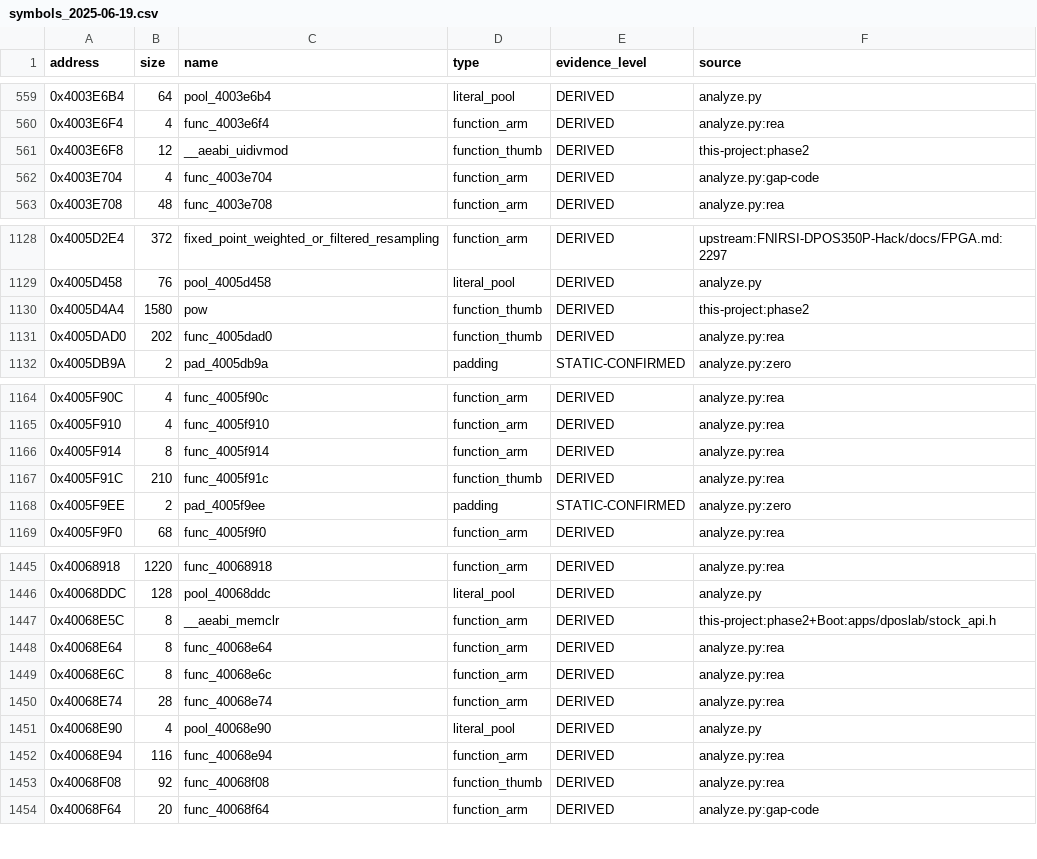
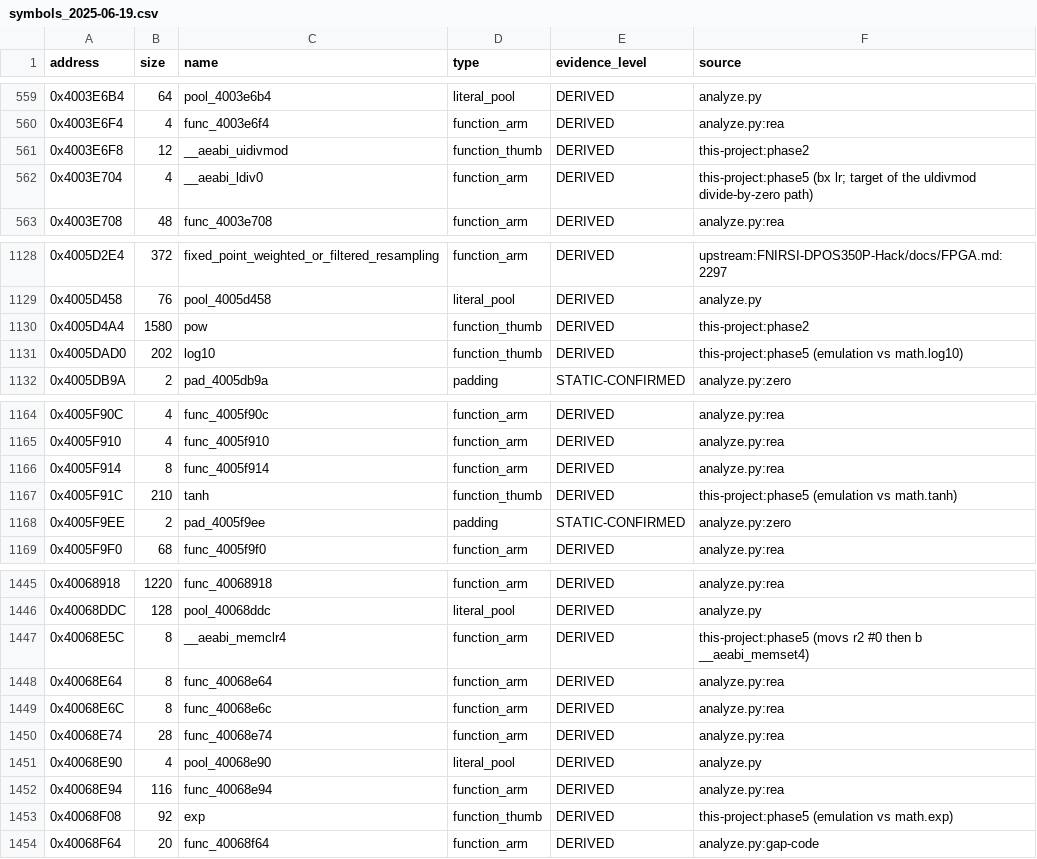
Before and after one commit to dev-marcos/dpos350p-decomp, a CSV file: symbols/symbols_2025-06-19.csv, drawn as a sheet; only a part is shown, gaps mark what is left out; the diff covers the shown part only.

```diff
--- a/symbols/symbols_2025-06-19.csv
+++ b/symbols/symbols_2025-06-19.csv
@@ -561,3 +561,3 @@ address,size,name,type,evidence_level,source
 0x4003E6F8,12,__aeabi_uidivmod,function_thumb,DERIVED,this-project:phase2
-0x4003E704,4,func_4003e704,function_arm,DERIVED,analyze.py:gap-code
+0x4003E704,4,__aeabi_ldiv0,function_arm,DERIVED,this-project:phase5 (bx lr; target of the uldivmod divide-by-zero path)
 0x4003E708,48,func_4003e708,function_arm,DERIVED,analyze.py:rea
@@ -1130,3 +1130,3 @@ address,size,name,type,evidence_level,source
 0x4005D4A4,1580,pow,function_thumb,DERIVED,this-project:phase2
-0x4005DAD0,202,func_4005dad0,function_thumb,DERIVED,analyze.py:rea
+0x4005DAD0,202,log10,function_thumb,DERIVED,this-project:phase5 (emulation vs math.log10)
 0x4005DB9A,2,pad_4005db9a,padding,STATIC-CONFIRMED,analyze.py:zero
@@ -1166,3 +1166,3 @@ address,size,name,type,evidence_level,source
 0x4005F914,8,func_4005f914,function_arm,DERIVED,analyze.py:rea
-0x4005F91C,210,func_4005f91c,function_thumb,DERIVED,analyze.py:rea
+0x4005F91C,210,tanh,function_thumb,DERIVED,this-project:phase5 (emulation vs math.tanh)
 0x4005F9EE,2,pad_4005f9ee,padding,STATIC-CONFIRMED,analyze.py:zero
@@ -1446,3 +1446,3 @@ address,size,name,type,evidence_level,source
 0x40068DDC,128,pool_40068ddc,literal_pool,DERIVED,analyze.py
-0x40068E5C,8,__aeabi_memclr,function_arm,DERIVED,this-project:phase2+Boot:apps/dposlab/stock_api.h
+0x40068E5C,8,__aeabi_memclr4,function_arm,DERIVED,this-project:phase5 (movs r2 #0 then b __aeabi_memset4)
 0x40068E64,8,func_40068e64,function_arm,DERIVED,analyze.py:rea
@@ -1452,3 +1452,3 @@ address,size,name,type,evidence_level,source
 0x40068E94,116,func_40068e94,function_arm,DERIVED,analyze.py:rea
-0x40068F08,92,func_40068f08,function_thumb,DERIVED,analyze.py:rea
+0x40068F08,92,exp,function_thumb,DERIVED,this-project:phase5 (emulation vs math.exp)
 0x40068F64,20,func_40068f64,function_arm,DERIVED,analyze.py:gap-code
```
Also changed, not shown: 32 edited cells elsewhere in this file, symbols/manual.csv, 37 other files.
